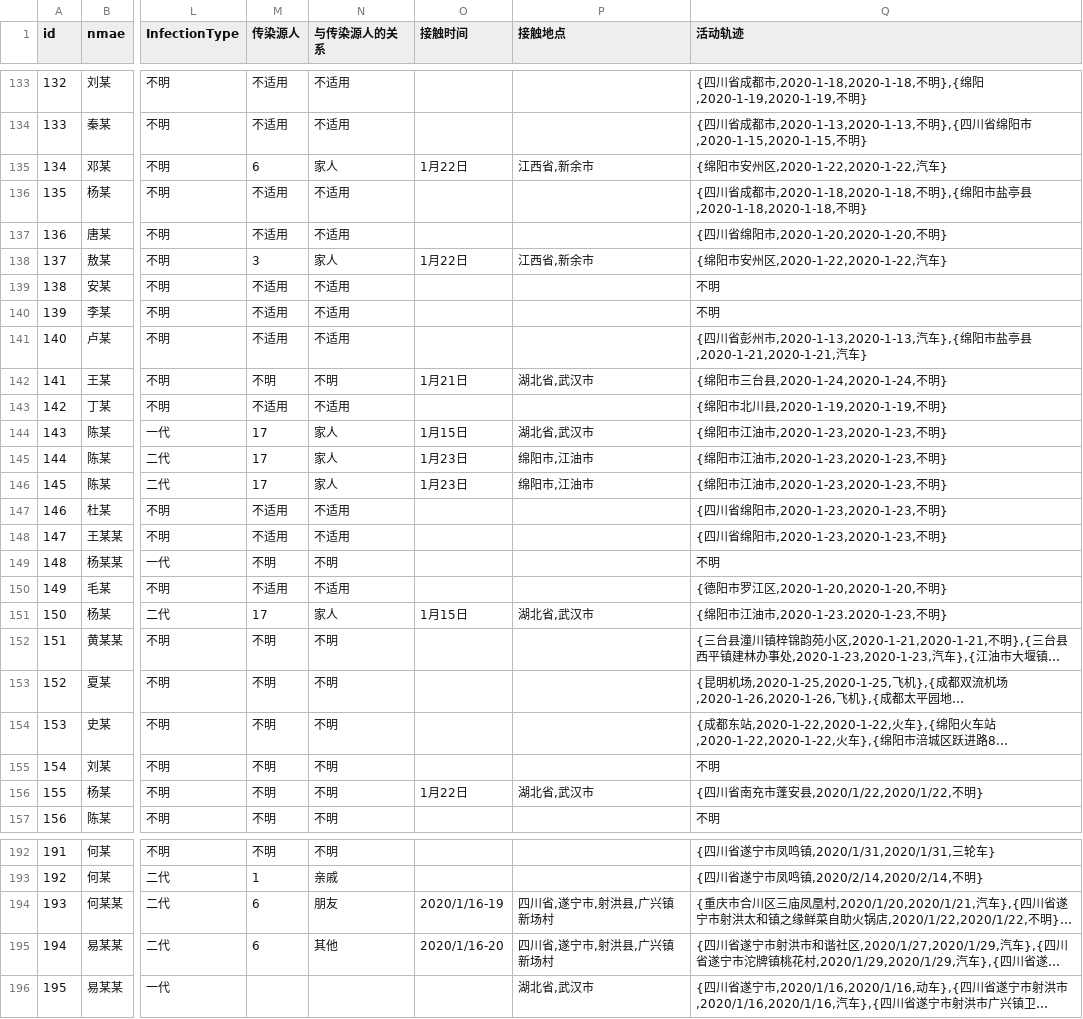
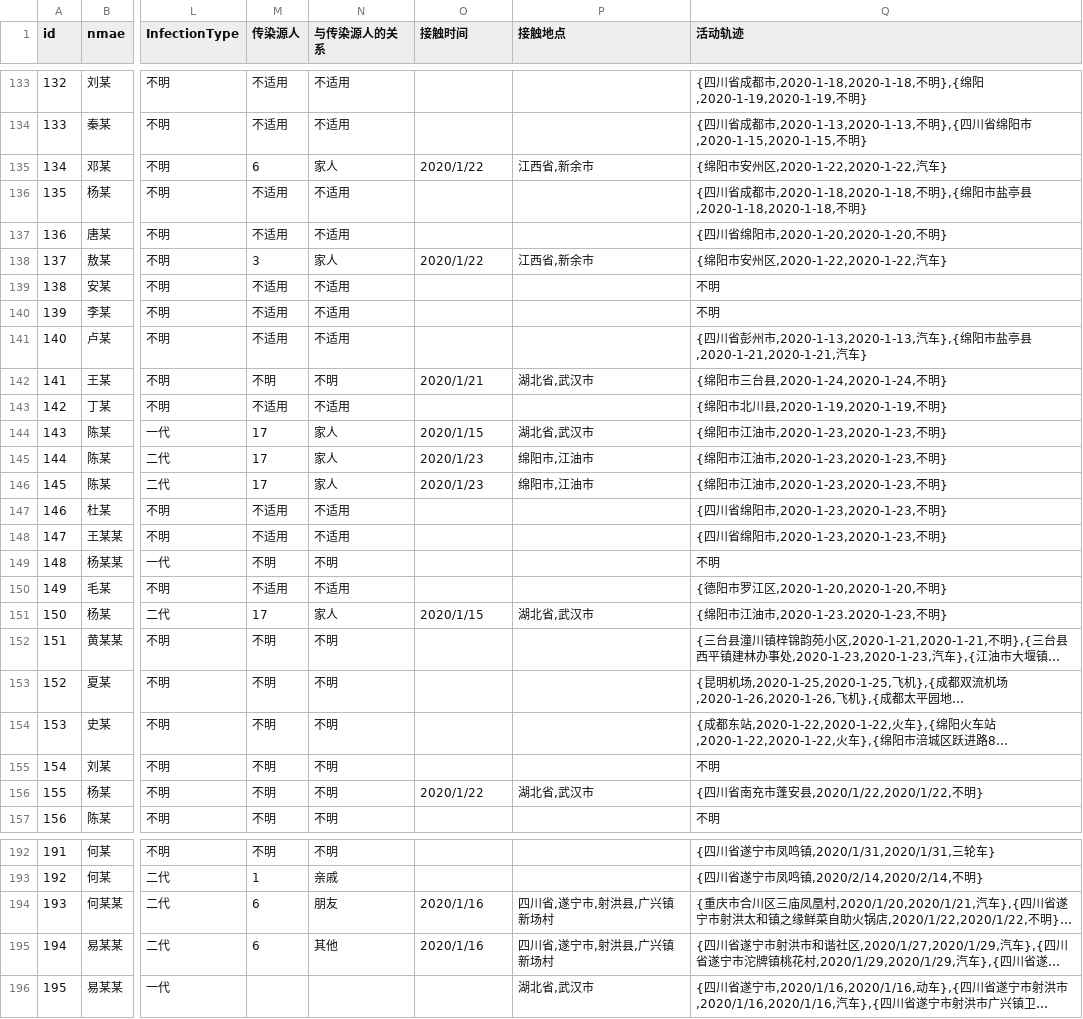
Before and after one commit to Tyeyu/scAnalysis, a CSV file: client/static/四川轨迹.csv, drawn as a sheet; only a part is shown, gaps mark what is left out; long unchanged cells end in …; the diff covers the shown part only; the diff names each change by its address in the sheet, - before the commit and + after, or states it on an @@ line.

```diff
--- a/client/static/四川轨迹.csv
+++ b/client/static/四川轨迹.csv
-O135 (接触时间): 1月22日
+O135 (接触时间): 2020/1/22
-O138 (接触时间): 1月22日
+O138 (接触时间): 2020/1/22
-O142 (接触时间): 1月21日
+O142 (接触时间): 2020/1/21
-O144 (接触时间): 1月15日
+O144 (接触时间): 2020/1/15
-O145:O146 (接触时间): 1月23日
+O145:O146 (接触时间): 2020/1/23
-O151 (接触时间): 1月15日
+O151 (接触时间): 2020/1/15
-O156 (接触时间): 1月22日
+O156 (接触时间): 2020/1/22
-O194 (接触时间): 2020/1/16-19
+O194 (接触时间): 2020/1/16
-O195 (接触时间): 2020/1/16-20
+O195 (接触时间): 2020/1/16
```
Also changed, not shown: 12 edited cells elsewhere in this file, 1 other file.
